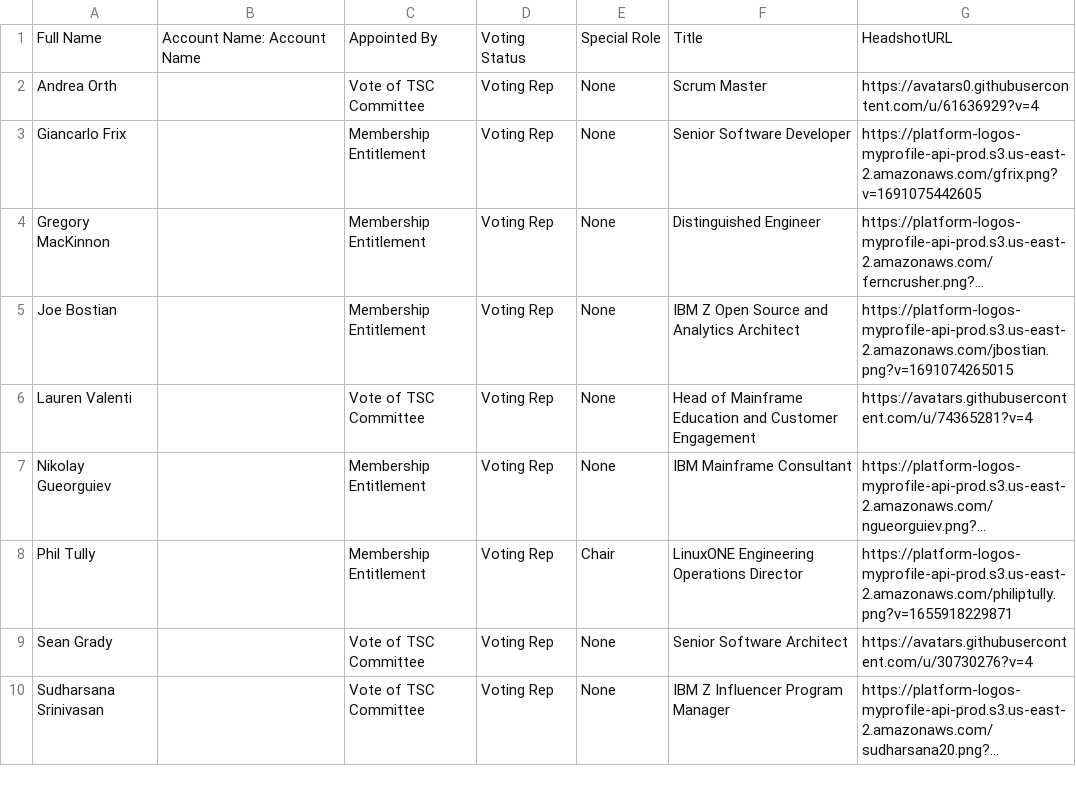
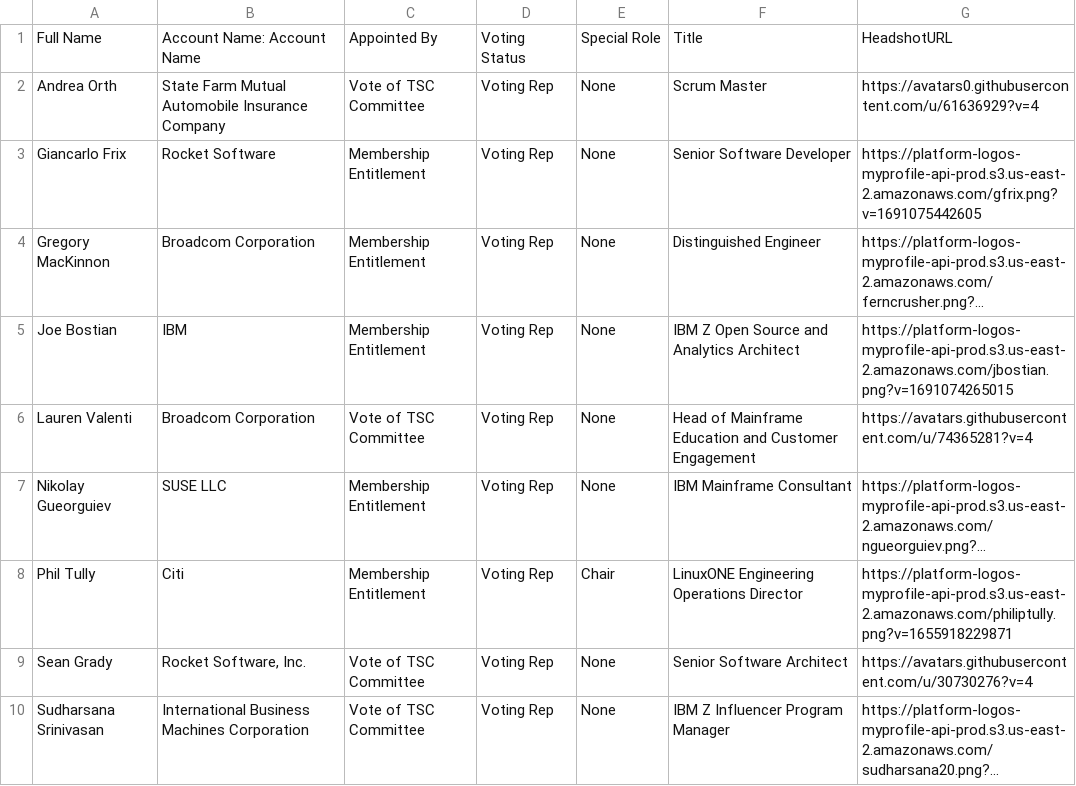
Before and after one commit to openmainframeproject/tac, a CSV file: _data/tacmembers.csv, drawn as a sheet; long unchanged cells end in …; the diff names each change by its address in the sheet, - before the commit and + after, or states it on an @@ line.

Commit message:
Update Data Sources
Signed-off-by: GitHub <noreply@github.com>

```diff
--- a/_data/tacmembers.csv
+++ b/_data/tacmembers.csv
-B2: (empty)
+B2: State Farm Mutual Automobile Insurance Company
-B3: (empty)
+B3: Rocket Software
-B4: (empty)
+B4: Broadcom Corporation
-B5: (empty)
+B5: IBM
-B6: (empty)
+B6: Broadcom Corporation
-B7: (empty)
+B7: SUSE LLC
-B8: (empty)
+B8: Citi
-B9: (empty)
+B9: Rocket Software, Inc.
-B10: (empty)
+B10: International Business Machines Corporation
```
